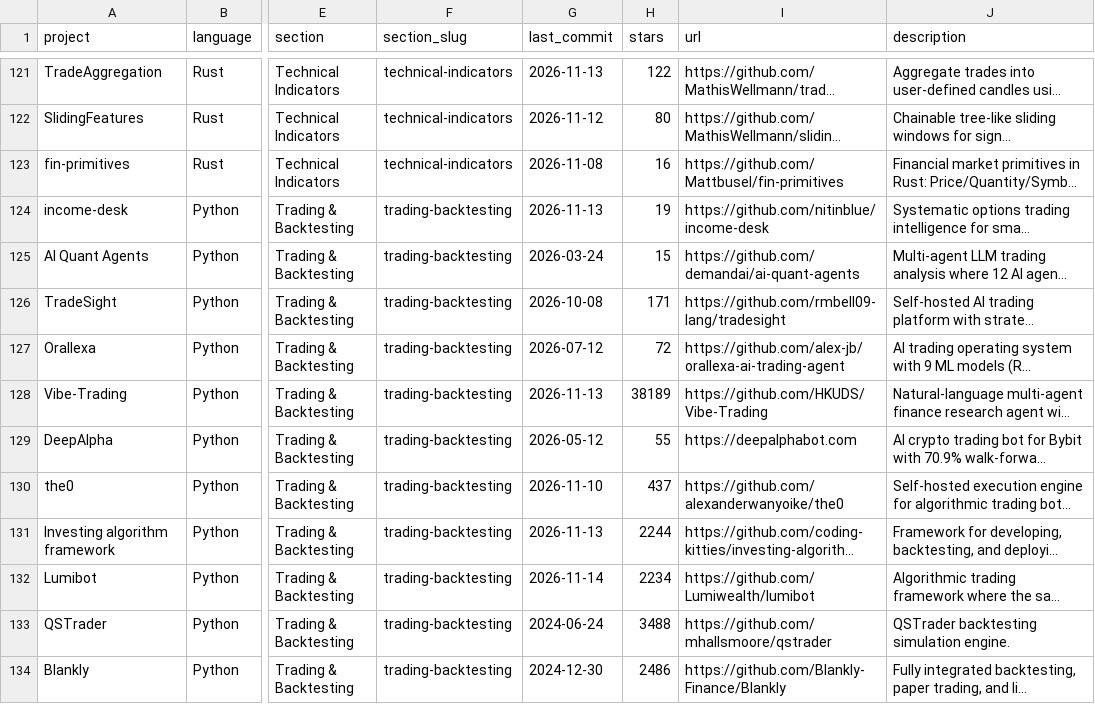
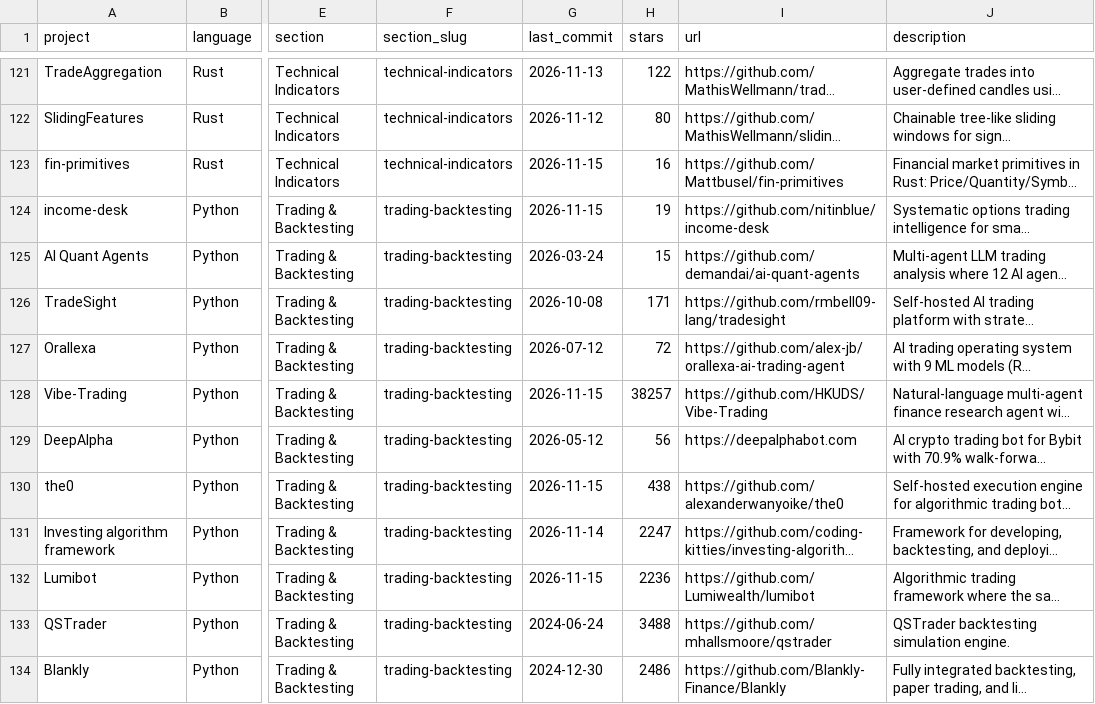
Before and after one commit to everget/awesome-quant, a CSV file: projects.csv, drawn as a sheet; only a part is shown, gaps mark what is left out; long unchanged cells end in …; the diff covers the shown part only; the diff names each change by its address in the sheet, - before the commit and + after, or states it on an @@ line.

```diff
--- a/projects.csv
+++ b/projects.csv
-G123 (last_commit): 2026-11-08
+G123 (last_commit): 2026-11-15
-G124 (last_commit): 2026-11-13
+G124 (last_commit): 2026-11-15
-G128 (last_commit): 2026-11-13
+G128 (last_commit): 2026-11-15
-H128 (stars): 38189
+H128 (stars): 38257
-H129 (stars): 55
+H129 (stars): 56
-G130 (last_commit): 2026-11-10
+G130 (last_commit): 2026-11-15
-H130 (stars): 437
+H130 (stars): 438
-G131 (last_commit): 2026-11-13
+G131 (last_commit): 2026-11-14
-H131 (stars): 2244
+H131 (stars): 2247
-G132 (last_commit): 2026-11-14
+G132 (last_commit): 2026-11-15
-H132 (stars): 2234
+H132 (stars): 2236
```
Also changed, not shown: 113 edited cells elsewhere in this file, 1 other file.
